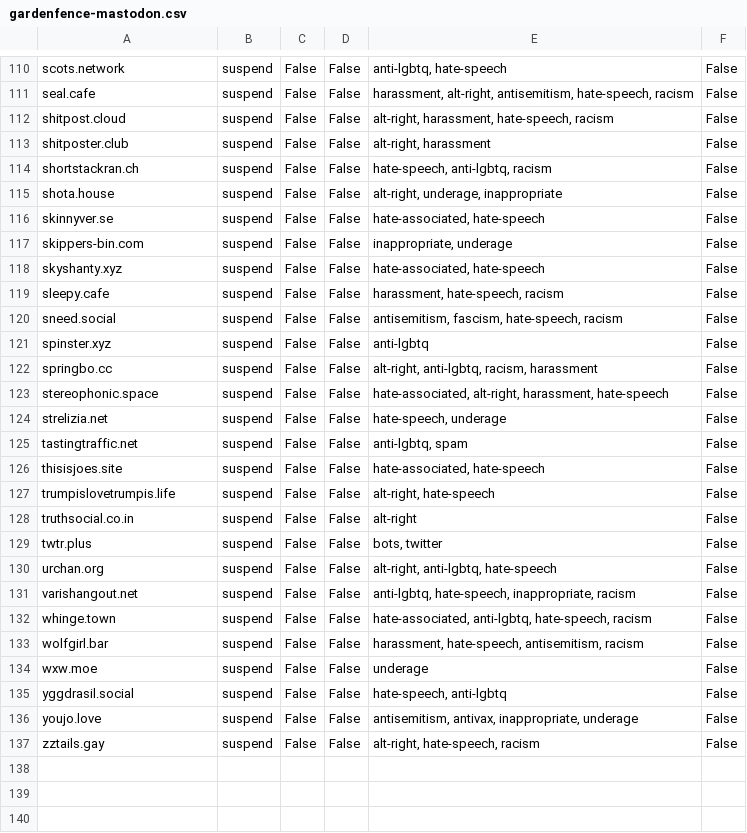
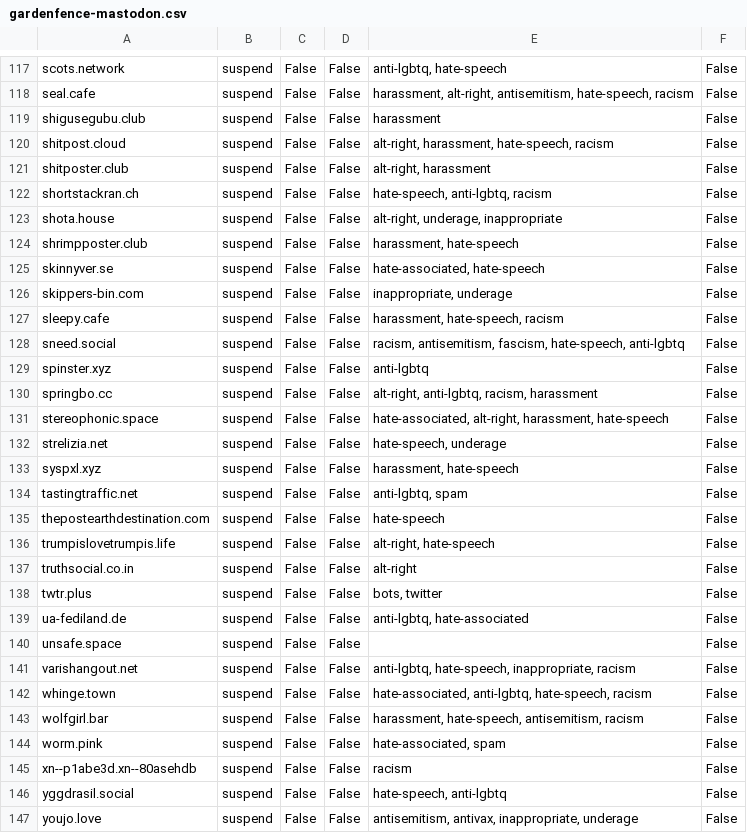
Before and after one commit to gardenfence/blocklist, a CSV file: gardenfence-mastodon.csv, drawn as a sheet; only a part is shown, gaps mark what is left out; the shorter side is filled out with more unchanged rows; the diff covers the shown part only.

```diff
--- a/gardenfence-mastodon.csv
+++ b/gardenfence-mastodon.csv
@@ -111,2 +118,3 @@ scots.network,suspend,False,False,"anti-lgbtq, hate-speech",False
 seal.cafe,suspend,False,False,"harassment, alt-right, antisemitism, hate-speech, racism",False
+shigusegubu.club,suspend,False,False,harassment,False
 shitpost.cloud,suspend,False,False,"alt-right, harassment, hate-speech, racism",False
@@ -115,7 +123,7 @@ shortstackran.ch,suspend,False,False,"hate-speech, anti-lgbtq, racism",False
 shota.house,suspend,False,False,"alt-right, underage, inappropriate",False
+shrimpposter.club,suspend,False,False,"harassment, hate-speech",False
 skinnyver.se,suspend,False,False,"hate-associated, hate-speech",False
 skippers-bin.com,suspend,False,False,"inappropriate, underage",False
-skyshanty.xyz,suspend,False,False,"hate-associated, hate-speech",False
 sleepy.cafe,suspend,False,False,"harassment, hate-speech, racism",False
-sneed.social,suspend,False,False,"antisemitism, fascism, hate-speech, racism",False
+sneed.social,suspend,False,False,"racism, antisemitism, fascism, hate-speech, anti-lgbtq",False
 spinster.xyz,suspend,False,False,anti-lgbtq,False
@@ -124,4 +132,5 @@ stereophonic.space,suspend,False,False,"hate-associated, alt-right, harassment,
 strelizia.net,suspend,False,False,"hate-speech, underage",False
+syspxl.xyz,suspend,False,False,"harassment, hate-speech",False
 tastingtraffic.net,suspend,False,False,"anti-lgbtq, spam",False
-thisisjoes.site,suspend,False,False,"hate-associated, hate-speech",False
+thepostearthdestination.com,suspend,False,False,hate-speech,False
 trumpislovetrumpis.life,suspend,False,False,"alt-right, hate-speech",False
@@ -129,3 +138,4 @@ truthsocial.co.in,suspend,False,False,alt-right,False
 twtr.plus,suspend,False,False,"bots, twitter",False
-urchan.org,suspend,False,False,"alt-right, anti-lgbtq, hate-speech",False
+ua-fediland.de,suspend,False,False,"anti-lgbtq, hate-associated",False
+unsafe.space,suspend,False,False,,False
 varishangout.net,suspend,False,False,"anti-lgbtq, hate-speech, inappropriate, racism",False
@@ -133,3 +143,4 @@ whinge.town,suspend,False,False,"hate-associated, anti-lgbtq, hate-speech, racis
 wolfgirl.bar,suspend,False,False,"harassment, hate-speech, antisemitism, racism",False
-wxw.moe,suspend,False,False,underage,False
+worm.pink,suspend,False,False,"hate-associated, spam",False
+xn--p1abe3d.xn--80asehdb,suspend,False,False,racism,False
 yggdrasil.social,suspend,False,False,"hate-speech, anti-lgbtq",False
```
Also changed, not shown: 14 added rows, 7 removed rows and 22 edited cells elsewhere in this file, gardenfence-fediblocksync.csv, 2 other files.
